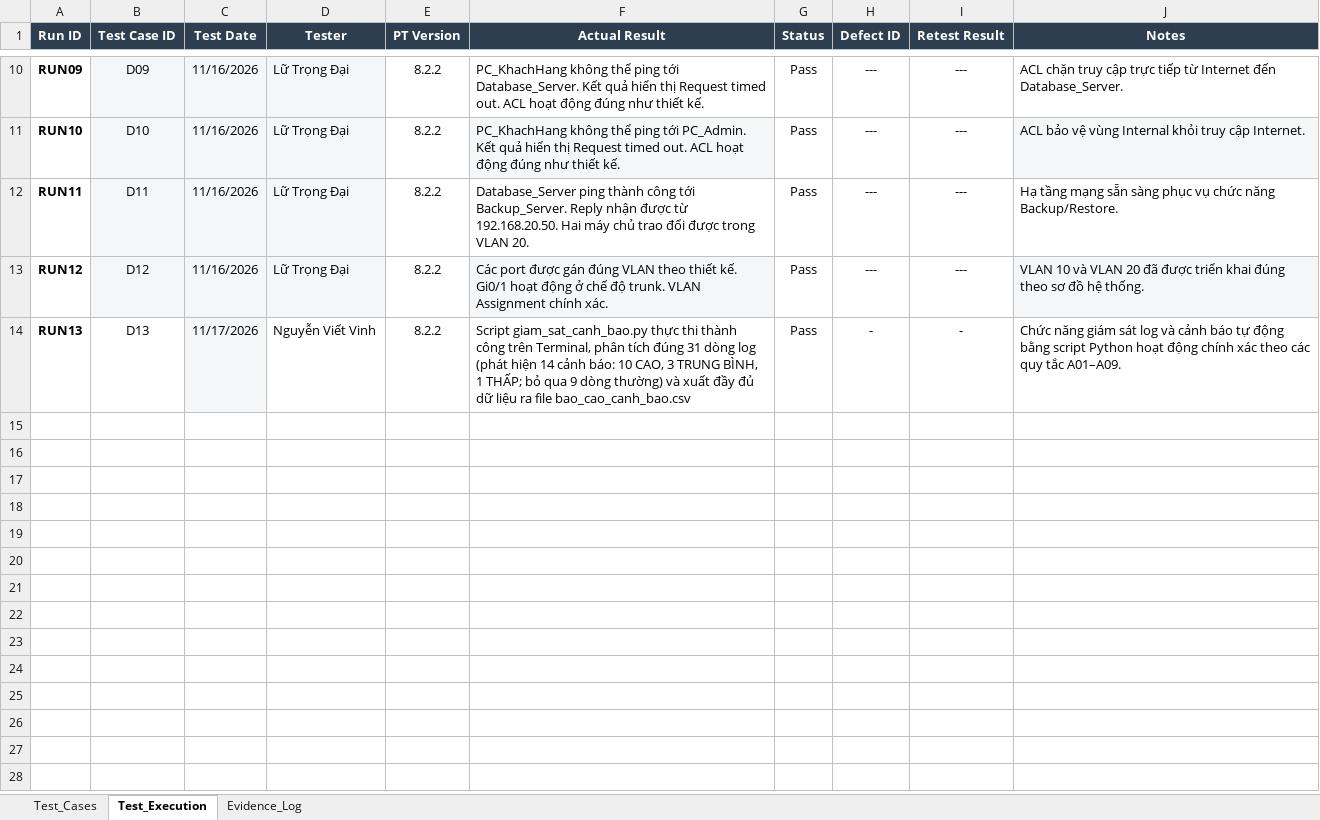
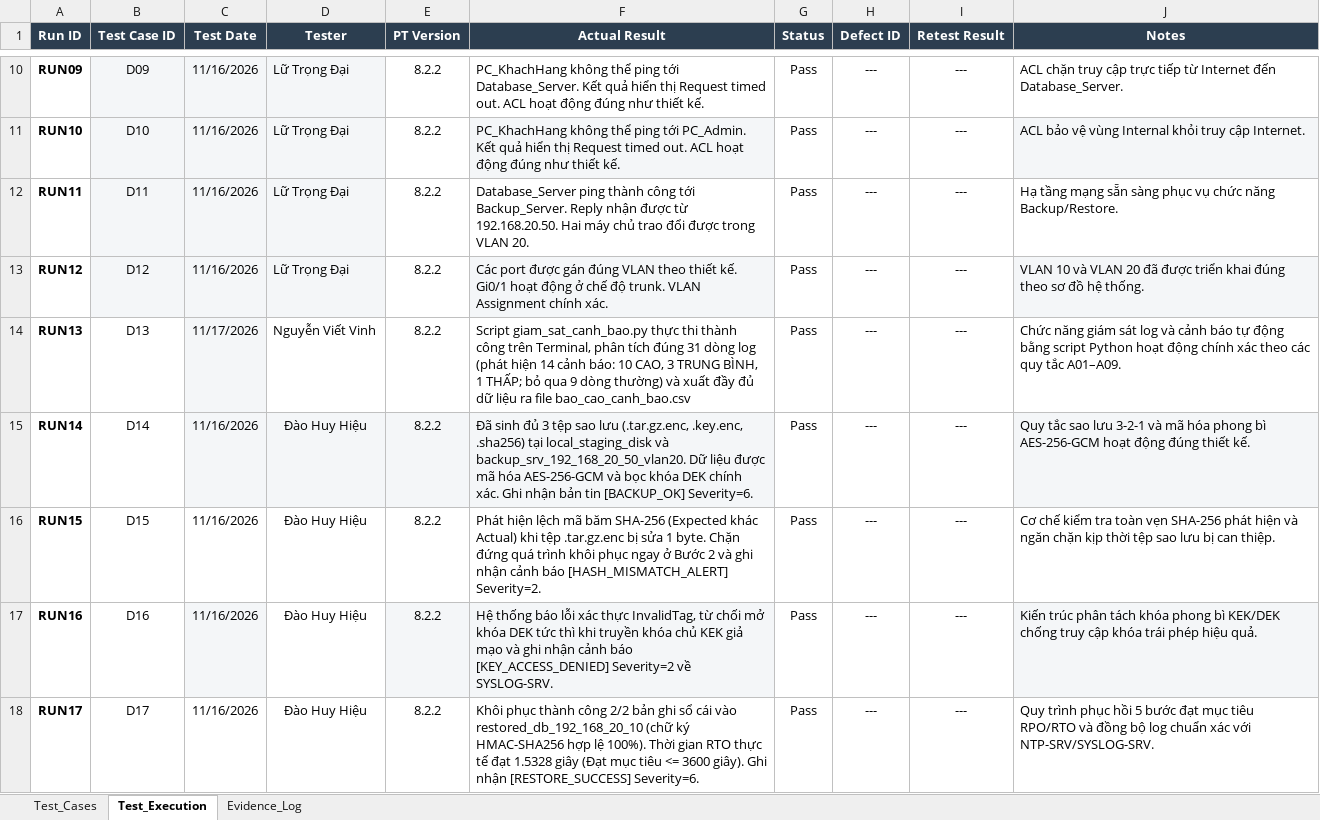
Before and after one commit to B24DCCC123-DaoHuyHieu/CNNT_Group_4, an Excel workbook: 05_kiem_thu/Test_Cases_Monitoring.xlsx, sheet Test_Execution, drawn as a sheet; only a part is shown, gaps mark what is left out; values as stored, in another font and other column widths than the file's, no borders; conditional formats not drawn; the diff names each change by its address in the sheet, - before the commit and + after, or states it on an @@ line.

```diff
--- a/05_kiem_thu/Test_Cases_Monitoring.xlsx (sheet Test_Execution)
+++ b/05_kiem_thu/Test_Cases_Monitoring.xlsx (sheet Test_Execution)
-H14 (Defect ID): -
+H14 (Defect ID): ---
-I14 (Retest Result): -
+I14 (Retest Result): ---
+row 15: RUN14 | D14 | 11/16/2026 | Đào Huy Hiệu | 8.2.2 | Đã sinh đủ 3 tệp sao lưu (.tar.gz.enc, .key.enc, .sha256) tại local_staging_disk và backup_srv_192_168_20_50_vlan20. Dữ liệu được mã hóa AES-256-GCM và bọc khóa DEK chính xác. Ghi nhận bản tin [BACKUP_OK] Severity=6. | Pass | --- | --- | Quy tắc sao lưu 3-2-1 và mã hóa phong bì AES-256-GCM hoạt động đúng thiết kế.
+row 16: RUN15 | D15 | 11/16/2026 | Đào Huy Hiệu | 8.2.2 | Phát hiện lệch mã băm SHA-256 (Expected khác Actual) khi tệp .tar.gz.enc bị sửa 1 byte. Chặn đứng quá trình khôi phục ngay ở Bước 2 và ghi nhận cảnh báo [HASH_MISMATCH_ALERT] Severity=2. | Pass | --- | --- | Cơ chế kiểm tra toàn vẹn SHA-256 phát hiện và ngăn chặn kịp thời tệp sao lưu bị can thiệp.
+row 17: RUN16 | D16 | 11/16/2026 | Đào Huy Hiệu | 8.2.2 | Hệ thống báo lỗi xác thực InvalidTag, từ chối mở khóa DEK tức thì khi truyền khóa chủ KEK giả mạo và ghi nhận cảnh báo [KEY_ACCESS_DENIED] Severity=2 về SYSLOG-SRV. | Pass | --- | --- | Kiến trúc phân tách khóa phong bì KEK/DEK chống truy cập khóa trái phép hiệu quả.
+row 18: RUN17 | D17 | 11/16/2026 | Đào Huy Hiệu | 8.2.2 | Khôi phục thành công 2/2 bản ghi sổ cái vào restored_db_192_168_20_10 (chữ ký HMAC-SHA256 hợp lệ 100%). Thời gian RTO thực tế đạt 1.5328 giây (Đạt mục tiêu <= 3600 giây). Ghi nhận [RESTORE_SUCCESS] Severity=6. | Pass | --- | --- | Quy trình phục hồi 5 bước đạt mục tiêu RPO/RTO và đồng bộ log chuẩn xác với NTP-SRV/SYSLOG-SRV.
```
Also changed, not shown: sheet Evidence_Log, sheet Test_Cases.
